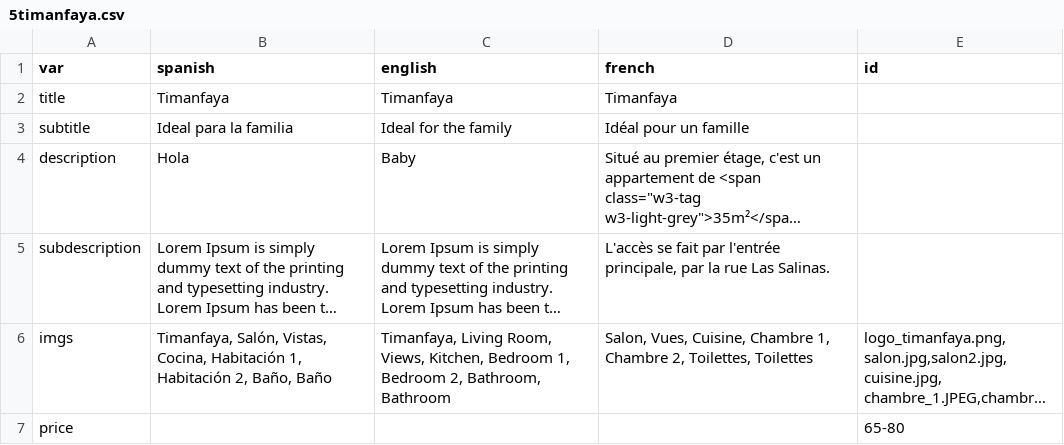
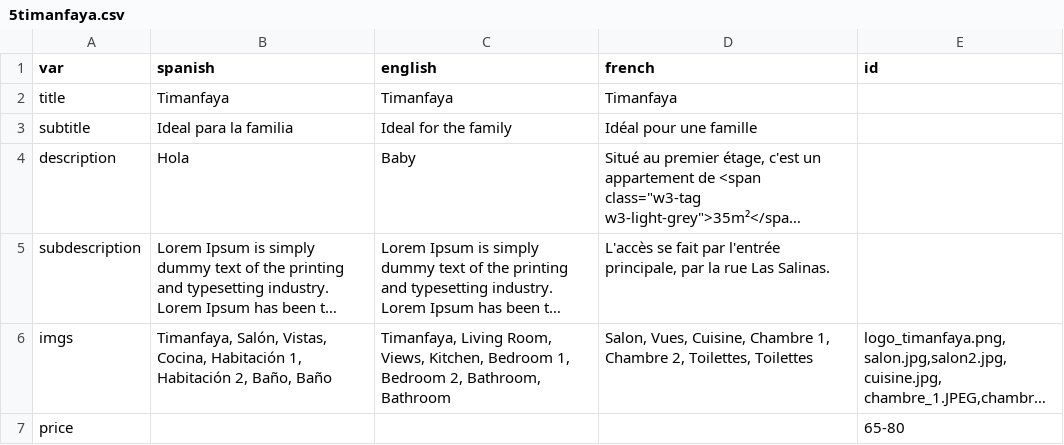
Before and after one commit to gaziellosl/lacasaazullanzarote, a CSV file: generator/sections/5timanfaya.csv, drawn as a sheet; long unchanged cells end in …; the diff names each change by its address in the sheet, - before the commit and + after, or states it on an @@ line.

```diff
--- a/generator/sections/5timanfaya.csv
+++ b/generator/sections/5timanfaya.csv
-D3 (french): Idéal pour un famille
+D3 (french): Idéal pour une famille
```
Also changed, not shown: generator/definitions.csv, generator/sections/6common.csv, 1 other file.
